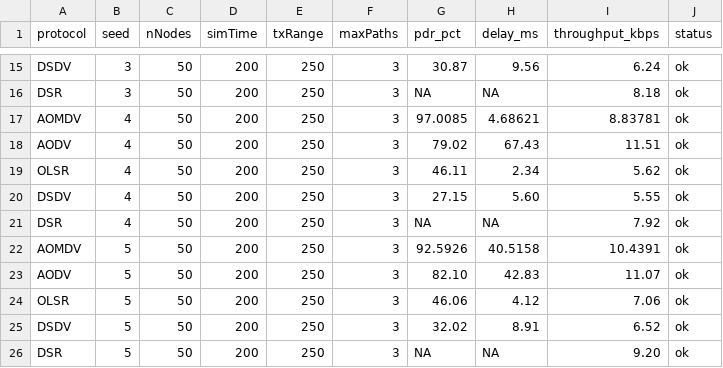
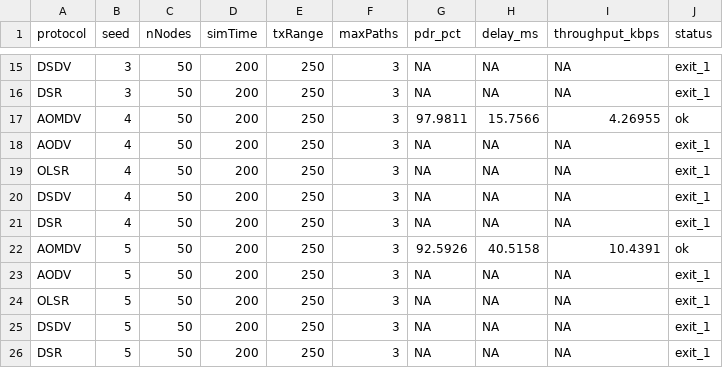
Before and after one commit to MechekakYounes/ai-based-manet-routing-protocols, a CSV file: results/unified_results.csv, drawn as a sheet; only a part is shown, gaps mark what is left out; the diff covers the shown part only; the diff names each change by its address in the sheet, - before the commit and + after, or states it on an @@ line.

```diff
--- a/results/unified_results.csv
+++ b/results/unified_results.csv
-G15 (pdr_pct): 30.87
+G15 (pdr_pct): NA
-H15 (delay_ms): 9.56
+H15 (delay_ms): NA
-I15 (throughput_kbps): 6.24
+I15 (throughput_kbps): NA
-J15:J16 (status): ok
+J15:J16 (status): exit_1
-I16 (throughput_kbps): 8.18
+I16 (throughput_kbps): NA
-G17 (pdr_pct): 97.0085
+G17 (pdr_pct): 97.9811
-H17 (delay_ms): 4.68621
+H17 (delay_ms): 15.7566
-I17 (throughput_kbps): 8.83781
+I17 (throughput_kbps): 4.26955
-G18 (pdr_pct): 79.02
+G18 (pdr_pct): NA
-H18 (delay_ms): 67.43
+H18 (delay_ms): NA
-I18 (throughput_kbps): 11.51
+I18 (throughput_kbps): NA
-J18:J21 (status): ok
+J18:J21 (status): exit_1
-G19 (pdr_pct): 46.11
+G19 (pdr_pct): NA
-H19 (delay_ms): 2.34
+H19 (delay_ms): NA
-I19 (throughput_kbps): 5.62
+I19 (throughput_kbps): NA
-G20 (pdr_pct): 27.15
+G20 (pdr_pct): NA
-H20 (delay_ms): 5.60
+H20 (delay_ms): NA
-I20 (throughput_kbps): 5.55
+I20 (throughput_kbps): NA
-I21 (throughput_kbps): 7.92
+I21 (throughput_kbps): NA
-G23 (pdr_pct): 82.10
+G23 (pdr_pct): NA
-H23 (delay_ms): 42.83
+H23 (delay_ms): NA
-I23 (throughput_kbps): 11.07
+I23 (throughput_kbps): NA
-J23:J26 (status): ok
+J23:J26 (status): exit_1
-G24 (pdr_pct): 46.06
+G24 (pdr_pct): NA
-H24 (delay_ms): 4.12
+H24 (delay_ms): NA
-I24 (throughput_kbps): 7.06
+I24 (throughput_kbps): NA
-G25 (pdr_pct): 32.02
+G25 (pdr_pct): NA
-H25 (delay_ms): 8.91
+H25 (delay_ms): NA
-I25 (throughput_kbps): 6.52
+I25 (throughput_kbps): NA
-I26 (throughput_kbps): 9.20
+I26 (throughput_kbps): NA
```
Also changed, not shown: 39 edited cells elsewhere in this file, 6 other files.
